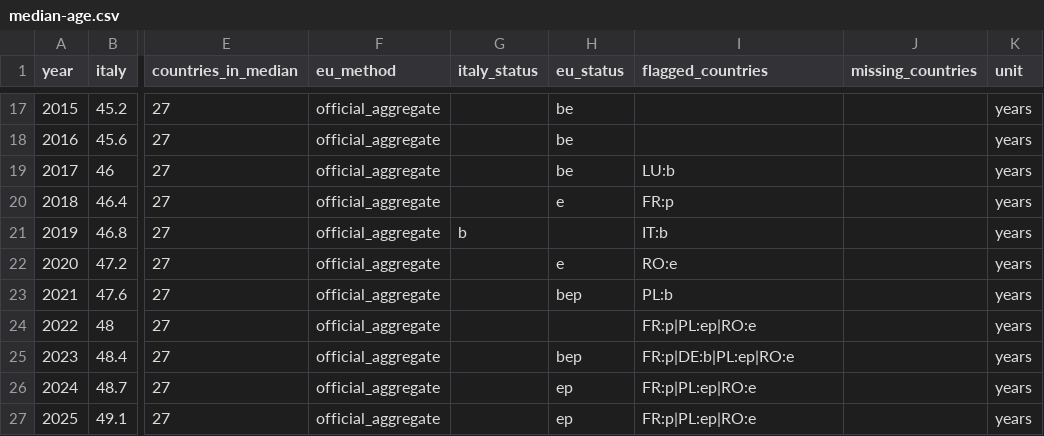
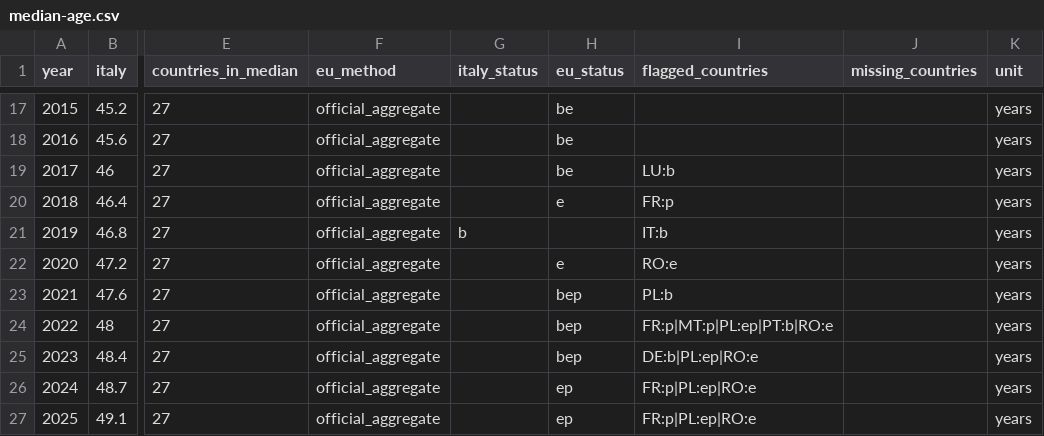
Before and after one commit to andrea-gentilini/explainable-italy, a CSV file: public/data/indicators/median-age.csv, drawn as a sheet; only a part is shown, gaps mark what is left out; the diff names each change by its address in the sheet, - before the commit and + after, or states it on an @@ line.

```diff
--- a/public/data/indicators/median-age.csv
+++ b/public/data/indicators/median-age.csv
-H24 (eu_status): (empty)
+H24 (eu_status): bep
-I24 (flagged_countries): FR:p|PL:ep|RO:e
+I24 (flagged_countries): FR:p|MT:p|PL:ep|PT:b|RO:e
-I25 (flagged_countries): FR:p|DE:b|PL:ep|RO:e
+I25 (flagged_countries): DE:b|PL:ep|RO:e
```
Also changed, not shown: public/data/dashboard.csv, public/data/indicators/fertility-rate.csv, 15 other files.
